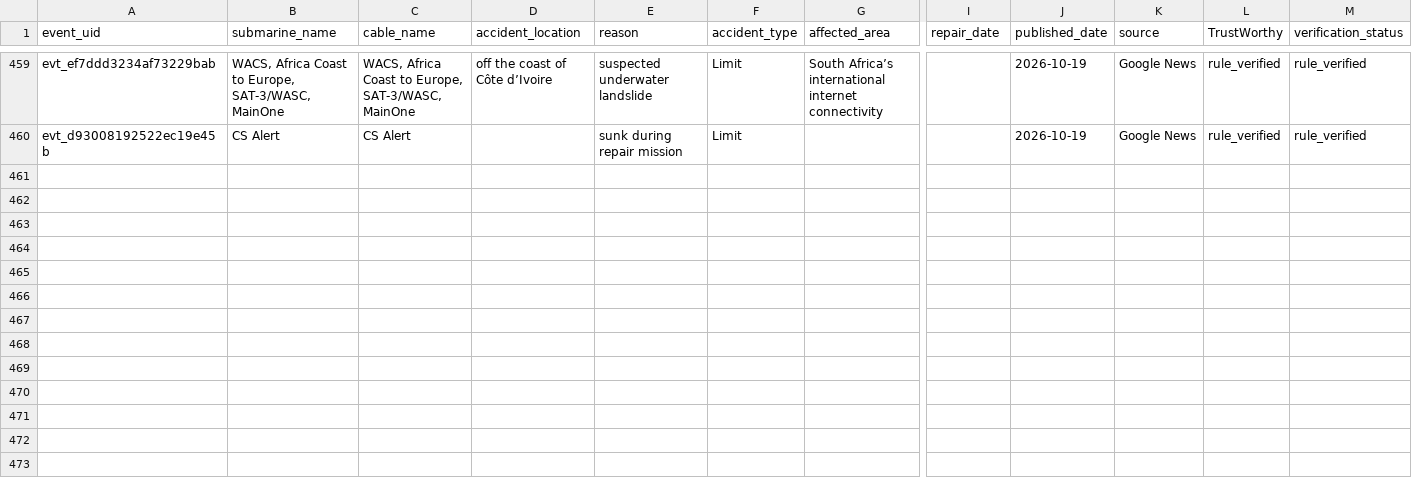
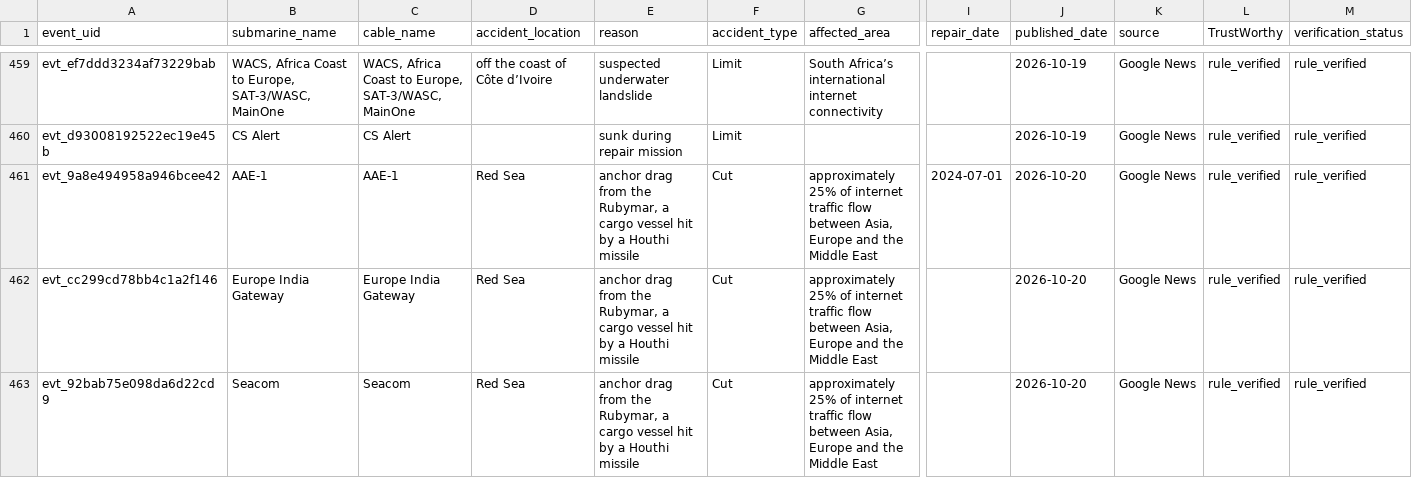
Before and after one commit to li-yang23/submarine-cable-monitor, a CSV file: docs/data/events.csv, drawn as a sheet; only a part is shown, gaps mark what is left out; rows hold the shown columns only; the diff names each change by its address in the sheet, - before the commit and + after, or states it on an @@ line.

```diff
--- a/docs/data/events.csv
+++ b/docs/data/events.csv
+row 461: evt_9a8e494958a946bcee42 | AAE-1 | AAE-1 | Red Sea | anchor drag from the Rubymar, a cargo vessel hit by a Houthi missile | Cut | approximately 25% of internet traffic flow between Asia, Europe and the Middle East | 2024-07-01 | 2026-10-20 | Google News | rule_verified | rule_verified
+row 462: evt_cc299cd78bb4c1a2f146 | Europe India Gateway | Europe India Gateway | Red Sea | anchor drag from the Rubymar, a cargo vessel hit by a Houthi missile | Cut | approximately 25% of internet traffic flow between Asia, Europe and the Middle East |  | 2026-10-20 | Google News | rule_verified | rule_verified
+row 463: evt_92bab75e098da6d22cd9 | Seacom | Seacom | Red Sea | anchor drag from the Rubymar, a cargo vessel hit by a Houthi missile | Cut | approximately 25% of internet traffic flow between Asia, Europe and the Middle East |  | 2026-10-20 | Google News | rule_verified | rule_verified
```
Also changed, not shown: 4 other files.
